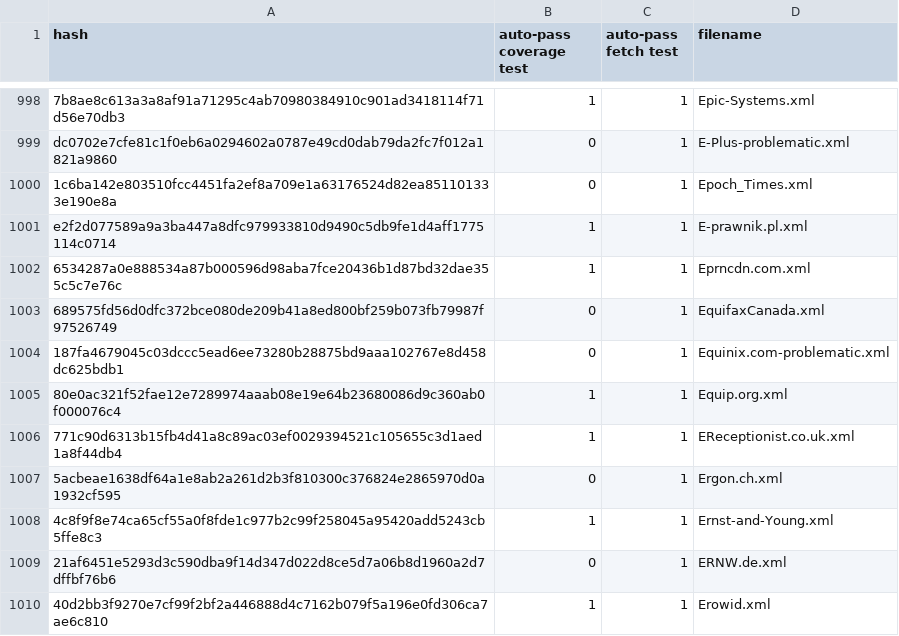
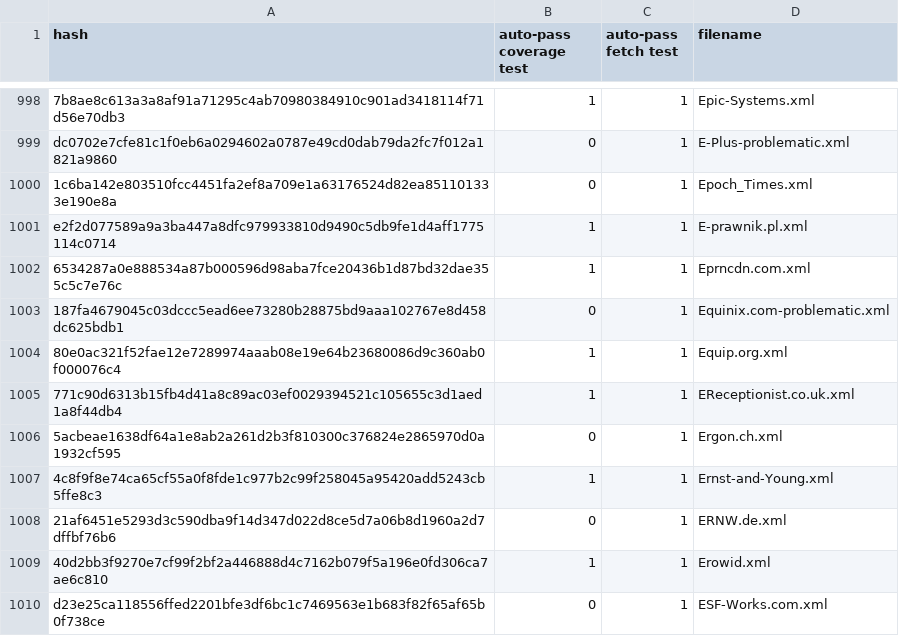
Before and after one commit to EFForg/https-everywhere, a CSV file: utils/ruleset-whitelist.csv, drawn as a sheet; only a part is shown, gaps mark what is left out; the shorter side is filled out with more unchanged rows; the diff names each change by its address in the sheet, - before the commit and + after, or states it on an @@ line.

Commit message:
Remove EquifaxCanada.xml from ruleset whitelist

```diff
--- a/utils/ruleset-whitelist.csv
+++ b/utils/ruleset-whitelist.csv
-row 1003: 689575fd56d0dfc372bce080de209b41a8ed800bf259b073fb79987f97526749 | 0 | 1 | EquifaxCanada.xml
```
Also changed, not shown: 1 other file.
